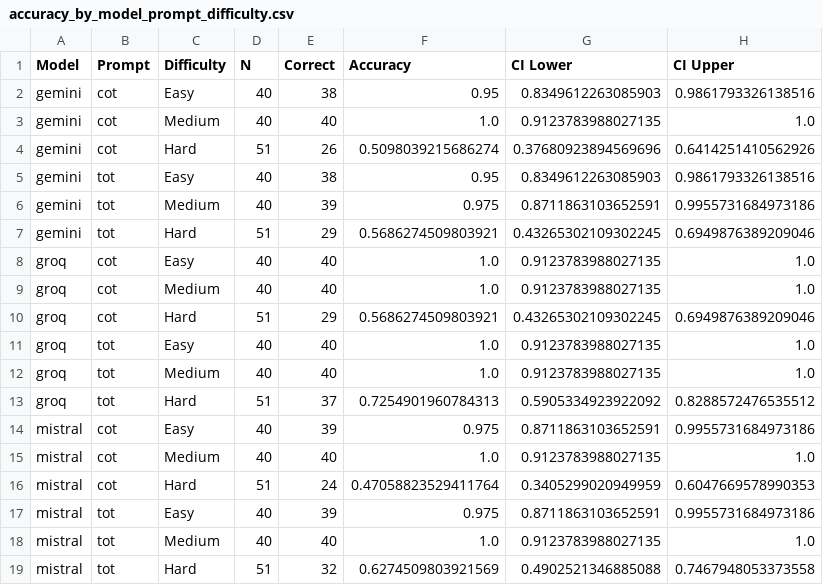
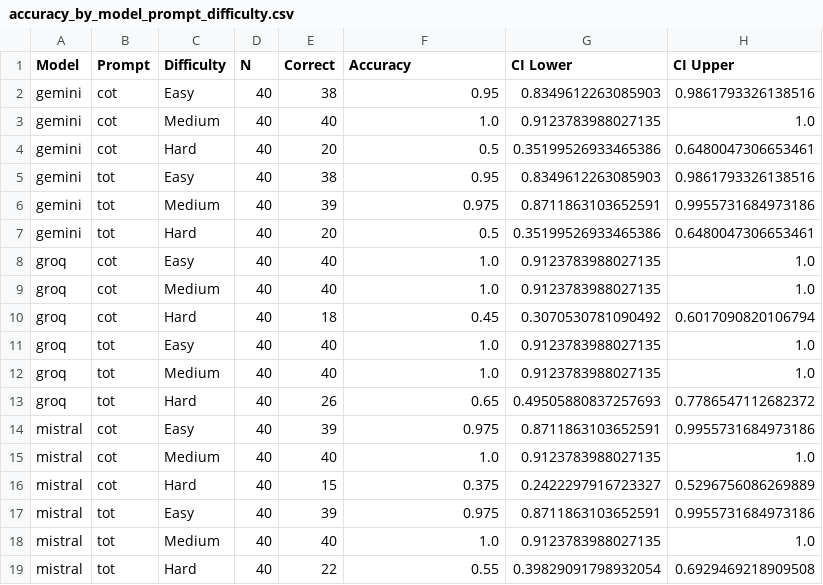
Before and after one commit to AnushreeM2701/LLM_Project, a CSV file: outputs/tables/accuracy_by_model_prompt_difficulty.csv, drawn as a sheet.

Commit message:
Make Hard-tier sample pool consistent across all analyses except the correctness matrix
Several analyses (accuracy tables, RQ1 chi-square test, RQ3 McNemar test,
execution time, step count) used the full 51-question Hard tier while
others used the seeded 40-question balanced pool already used for
Easy/Medium-sized comparisons. All of them now use the same 40-question
pool, so Hard tier carries the same statistical weight as Easy/Medium
throughout. The correctness matrix (question_correctness.py) is the one
deliberate exception and stays on the full 51, since it's meant to audit
every Hard-tier question rather than a size-matched sample.

Also:
- Add a per-tier breakdown to the RQ3 McNemar test (rq3_prompt_comparison.csv
  now has a Difficulty column: "All" is the pooled headline result, plus
  separate Easy/Medium/Hard rows) so it's visible that almost all of the
  significant effect comes from the Hard tier.
- Add Difficulty and Prompt columns to accuracy_by_model_category.csv
  instead of pooling them away; delete the now-redundant
  accuracy_by_model_prompt.csv (identical to accuracy_by_model_prompt_difficulty.csv
  once Hard tier is consistent).
- Remove the pooled, cross-model error-type ranking (rq1_error_distribution.csv /
  error_distribution.png); rewrite Chapter 6's "shared weakness" finding to
  use per-model contingency-table numbers instead, which support the same
  conclusion.
- Add outputs/tables/README.md documenting every table's pool, columns,
  and purpose (a caption row embedded in each CSV was tried first, but
  breaks how the files open in spreadsheet tools).
- Re-verify and update every affected number across Chapters 3, 5, and 6
  (Table 5.1, Wilson CIs, the category table, the chi-square and McNemar
  results, step count, execution time) to match the corrected pool.
- Fix README.md: remove the stale error_location (old RQ2) reference,
  add step_count to the run list, and correct the author's department
  (was showing the supervisor's department instead).

```diff
--- a/outputs/tables/accuracy_by_model_prompt_difficulty.csv
+++ b/outputs/tables/accuracy_by_model_prompt_difficulty.csv
@@ -3,17 +3,17 @@ gemini,cot,Easy,40,38,0.95,0.8349612263085903,0.9861793326138516
 gemini,cot,Medium,40,40,1.0,0.9123783988027135,1.0
-gemini,cot,Hard,51,26,0.5098039215686274,0.37680923894569696,0.6414251410562926
+gemini,cot,Hard,40,20,0.5,0.35199526933465386,0.6480047306653461
 gemini,tot,Easy,40,38,0.95,0.8349612263085903,0.9861793326138516
 gemini,tot,Medium,40,39,0.975,0.8711863103652591,0.9955731684973186
-gemini,tot,Hard,51,29,0.5686274509803921,0.43265302109302245,0.6949876389209046
+gemini,tot,Hard,40,20,0.5,0.35199526933465386,0.6480047306653461
 groq,cot,Easy,40,40,1.0,0.9123783988027135,1.0
 groq,cot,Medium,40,40,1.0,0.9123783988027135,1.0
-groq,cot,Hard,51,29,0.5686274509803921,0.43265302109302245,0.6949876389209046
+groq,cot,Hard,40,18,0.45,0.3070530781090492,0.6017090820106794
 groq,tot,Easy,40,40,1.0,0.9123783988027135,1.0
 groq,tot,Medium,40,40,1.0,0.9123783988027135,1.0
-groq,tot,Hard,51,37,0.7254901960784313,0.5905334923922092,0.8288572476535512
+groq,tot,Hard,40,26,0.65,0.49505880837257693,0.7786547112682372
 mistral,cot,Easy,40,39,0.975,0.8711863103652591,0.9955731684973186
 mistral,cot,Medium,40,40,1.0,0.9123783988027135,1.0
-mistral,cot,Hard,51,24,0.47058823529411764,0.3405299020949959,0.6047669578990353
+mistral,cot,Hard,40,15,0.375,0.2422297916723327,0.5296756086269889
 mistral,tot,Easy,40,39,0.975,0.8711863103652591,0.9955731684973186
 mistral,tot,Medium,40,40,1.0,0.9123783988027135,1.0
-mistral,tot,Hard,51,32,0.6274509803921569,0.4902521346885088,0.7467948053373558
+mistral,tot,Hard,40,22,0.55,0.39829091798932054,0.6929469218909508
```
Also changed, not shown: outputs/tables/accuracy_by_model_category.csv, outputs/tables/execution_time_summary.csv, 25 other files.
